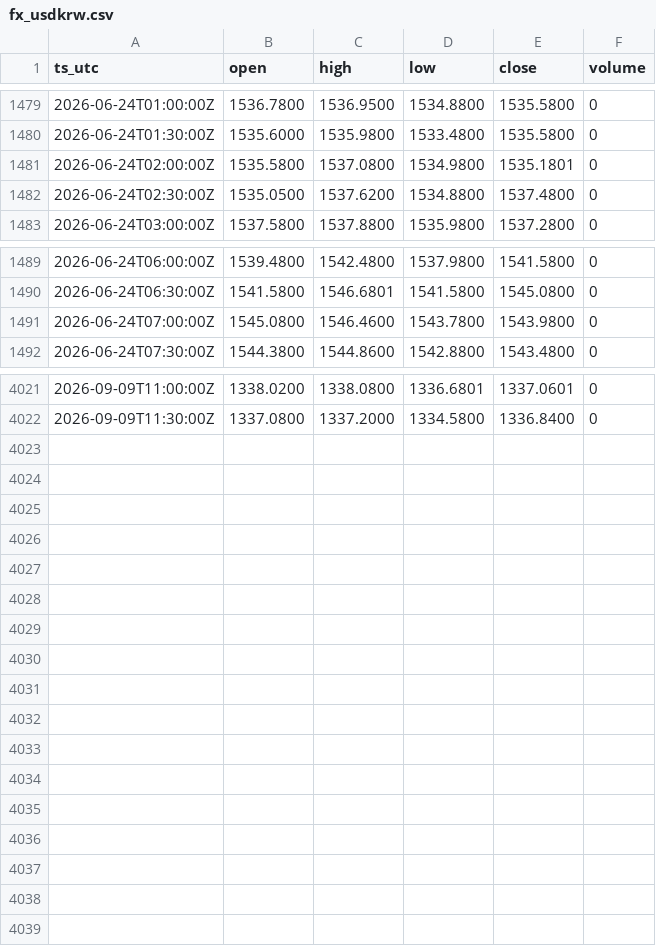
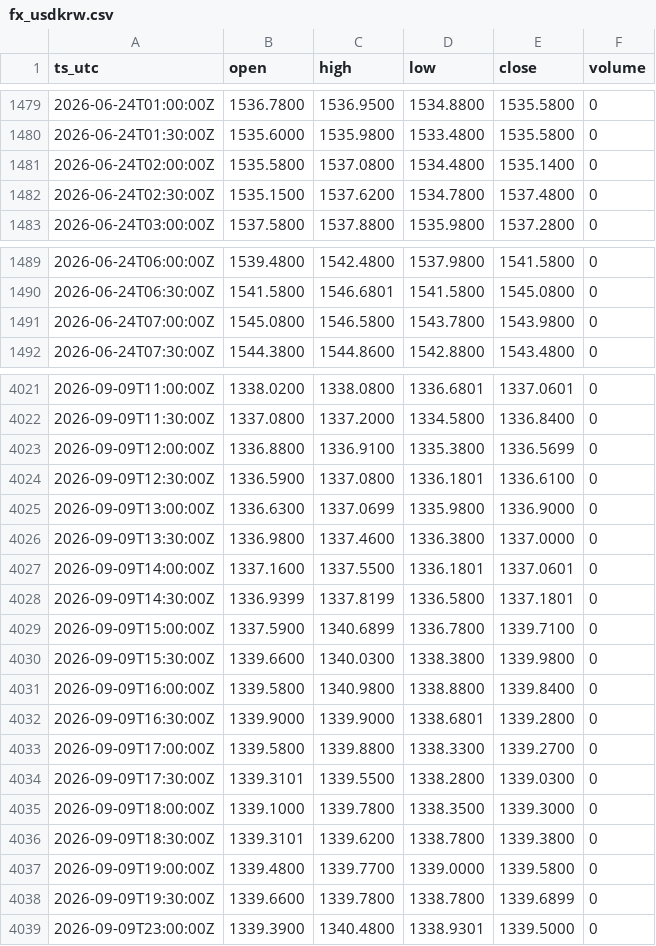
Before and after one commit to OntologyForCapital/skhynix-adr-parity, a CSV file: data/fx_usdkrw.csv, drawn as a sheet; only a part is shown, gaps mark what is left out; the diff covers the shown part only.

```diff
--- a/data/fx_usdkrw.csv
+++ b/data/fx_usdkrw.csv
@@ -1480,4 +1480,4 @@ ts_utc,open,high,low,close,volume
 2026-06-24T01:30:00Z,1535.6000,1535.9800,1533.4800,1535.5800,0
-2026-06-24T02:00:00Z,1535.5800,1537.0800,1534.9800,1535.1801,0
-2026-06-24T02:30:00Z,1535.0500,1537.6200,1534.8800,1537.4800,0
+2026-06-24T02:00:00Z,1535.5800,1537.0800,1534.4800,1535.1400,0
+2026-06-24T02:30:00Z,1535.1500,1537.6200,1534.7800,1537.4800,0
 2026-06-24T03:00:00Z,1537.5800,1537.8800,1535.9800,1537.2800,0
@@ -1490,3 +1490,3 @@ ts_utc,open,high,low,close,volume
 2026-06-24T06:30:00Z,1541.5800,1546.6801,1541.5800,1545.0800,0
-2026-06-24T07:00:00Z,1545.0800,1546.4600,1543.7800,1543.9800,0
+2026-06-24T07:00:00Z,1545.0800,1546.5800,1543.7800,1543.9800,0
 2026-06-24T07:30:00Z,1544.3800,1544.8600,1542.8800,1543.4800,0
@@ -4022 +4022,18 @@ ts_utc,open,high,low,close,volume
 2026-09-09T11:30:00Z,1337.0800,1337.2000,1334.5800,1336.8400,0
+2026-09-09T12:00:00Z,1336.8800,1336.9100,1335.3800,1336.5699,0
+2026-09-09T12:30:00Z,1336.5900,1337.0800,1336.1801,1336.6100,0
+2026-09-09T13:00:00Z,1336.6300,1337.0699,1335.9800,1336.9000,0
+2026-09-09T13:30:00Z,1336.9800,1337.4600,1336.3800,1337.0000,0
+2026-09-09T14:00:00Z,1337.1600,1337.5500,1336.1801,1337.0601,0
+2026-09-09T14:30:00Z,1336.9399,1337.8199,1336.5800,1337.1801,0
+2026-09-09T15:00:00Z,1337.5900,1340.6899,1336.7800,1339.7100,0
+2026-09-09T15:30:00Z,1339.6600,1340.0300,1338.3800,1339.9800,0
+2026-09-09T16:00:00Z,1339.5800,1340.9800,1338.8800,1339.8400,0
+2026-09-09T16:30:00Z,1339.9000,1339.9000,1338.6801,1339.2800,0
+2026-09-09T17:00:00Z,1339.5800,1339.8800,1338.3300,1339.2700,0
+2026-09-09T17:30:00Z,1339.3101,1339.5500,1338.2800,1339.0300,0
+2026-09-09T18:00:00Z,1339.1000,1339.7800,1338.3500,1339.3000,0
+2026-09-09T18:30:00Z,1339.3101,1339.6200,1338.7800,1339.3800,0
+2026-09-09T19:00:00Z,1339.4800,1339.7700,1339.0000,1339.5800,0
+2026-09-09T19:30:00Z,1339.6600,1339.7800,1338.7800,1339.6899,0
+2026-09-09T23:00:00Z,1339.3900,1340.4800,1338.9301,1339.5000,0
```
Also changed, not shown: 2 edited cells elsewhere in this file, data/kr_000660.csv.
